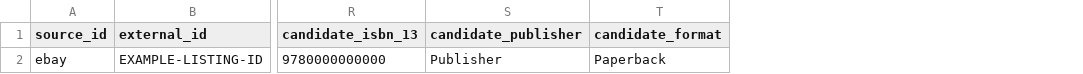
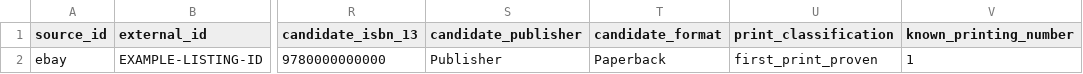
Before and after one commit to Ls4g/Rar-index, a CSV file: docs/marketplace-import-template.csv, drawn as a sheet; only a part is shown, gaps mark what is left out; the diff names each change by its address in the sheet, - before the commit and + after, or states it on an @@ line.

```diff
--- a/docs/marketplace-import-template.csv
+++ b/docs/marketplace-import-template.csv
+column U (print_classification), row 2: first_print_proven
+column V (known_printing_number), row 2: 1
```
Also changed, not shown: public/templates/marketplace-price-import-v1.csv, 21 other files.
